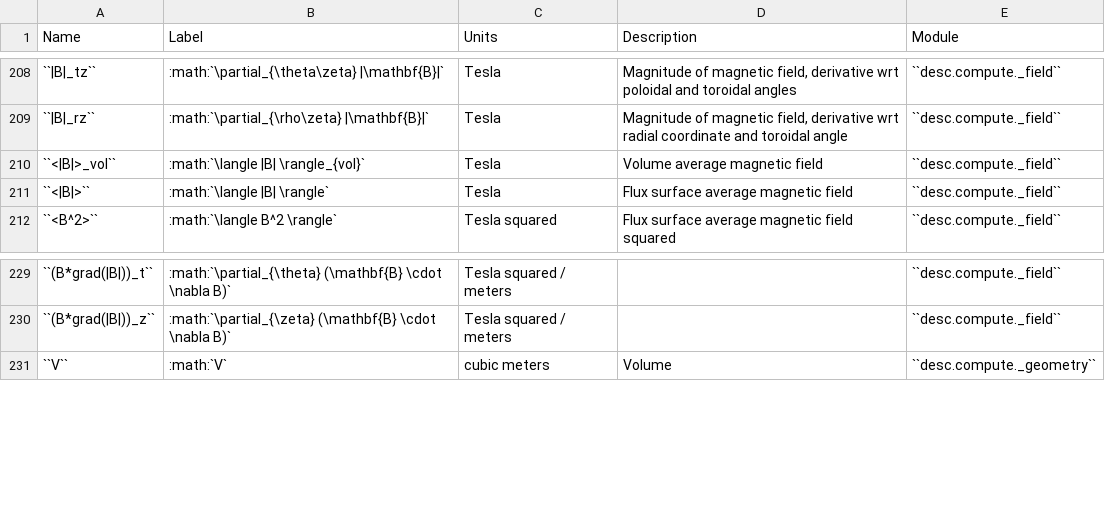
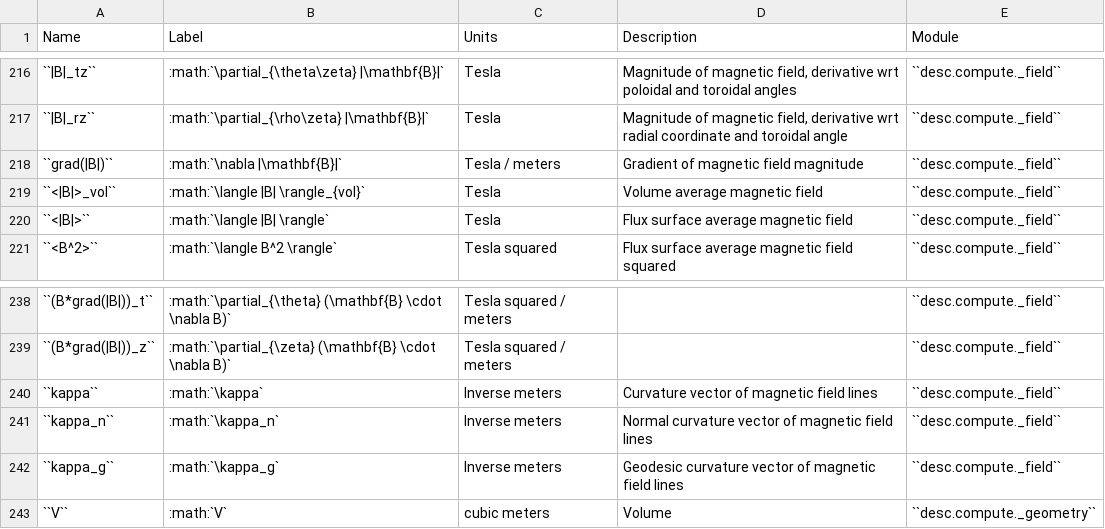
Before and after one commit to PlasmaControl/DESC, a CSV file: docs/variables.csv, drawn as a sheet; only a part is shown, gaps mark what is left out; the diff covers the shown part only; the diff names each change by its address in the sheet, - before the commit and + after, or states it on an @@ line.

```diff
--- a/docs/variables.csv
+++ b/docs/variables.csv
+row 218: ``grad(|B|)`` | :math:`\nabla |\mathbf{B}|` | Tesla / meters | Gradient of magnetic field magnitude | ``desc.compute._field``
+row 240: ``kappa`` | :math:`\kappa` | Inverse meters | Curvature vector of magnetic field lines | ``desc.compute._field``
+row 241: ``kappa_n`` | :math:`\kappa_n` | Inverse meters | Normal curvature vector of magnetic field lines | ``desc.compute._field``
+row 242: ``kappa_g`` | :math:`\kappa_g` | Inverse meters | Geodesic curvature vector of magnetic field lines | ``desc.compute._field``
```
Also changed, not shown: 18 added rows elsewhere in this file.
